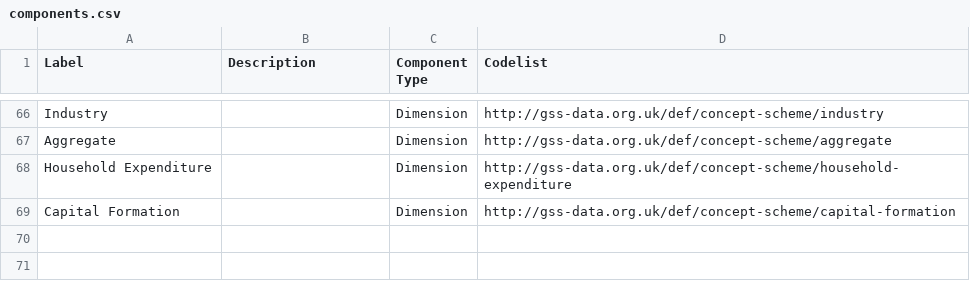
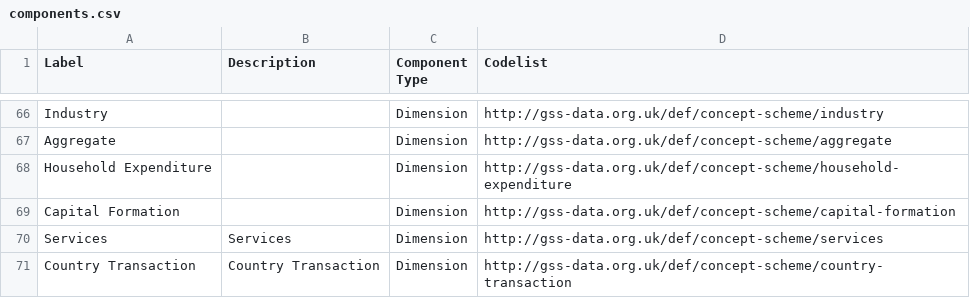
Before and after one commit to GSS-Cogs/family-trade, a CSV file: reference/components.csv, drawn as a sheet; only a part is shown, gaps mark what is left out.

```diff
--- a/reference/components.csv
+++ b/reference/components.csv
@@ -69 +69,3 @@ Household Expenditure,,Dimension,http://gss-data.org.uk/def/concept-scheme/house
 Capital Formation,,Dimension,http://gss-data.org.uk/def/concept-scheme/capital-formation
+Services,Services,Dimension,http://gss-data.org.uk/def/concept-scheme/services
+Country Transaction,Country Transaction,Dimension,http://gss-data.org.uk/def/concept-scheme/country-transaction
```
Also changed, not shown: reference/codelists/flow-directions.csv, reference/columns.csv, 3 other files.
